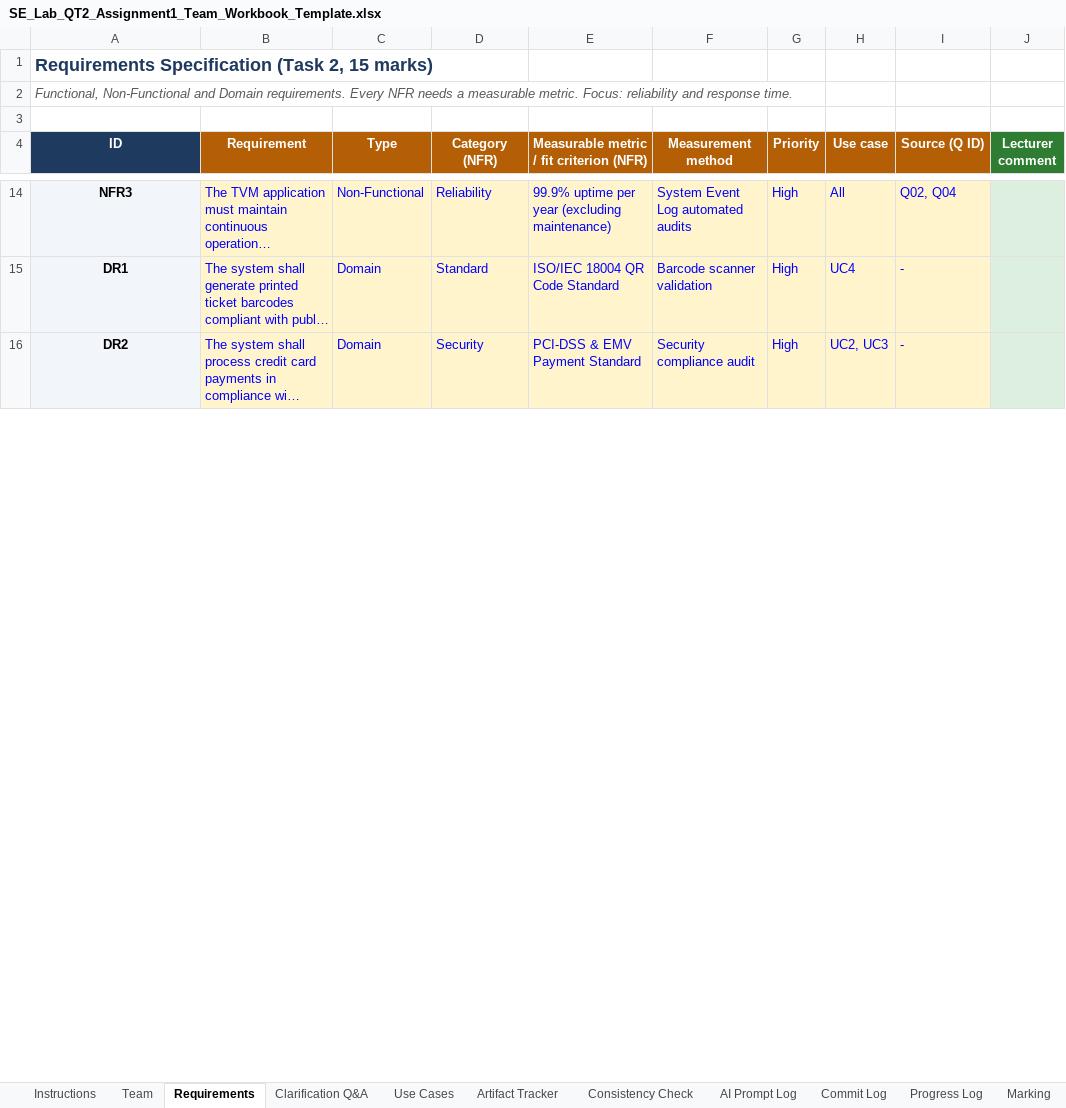
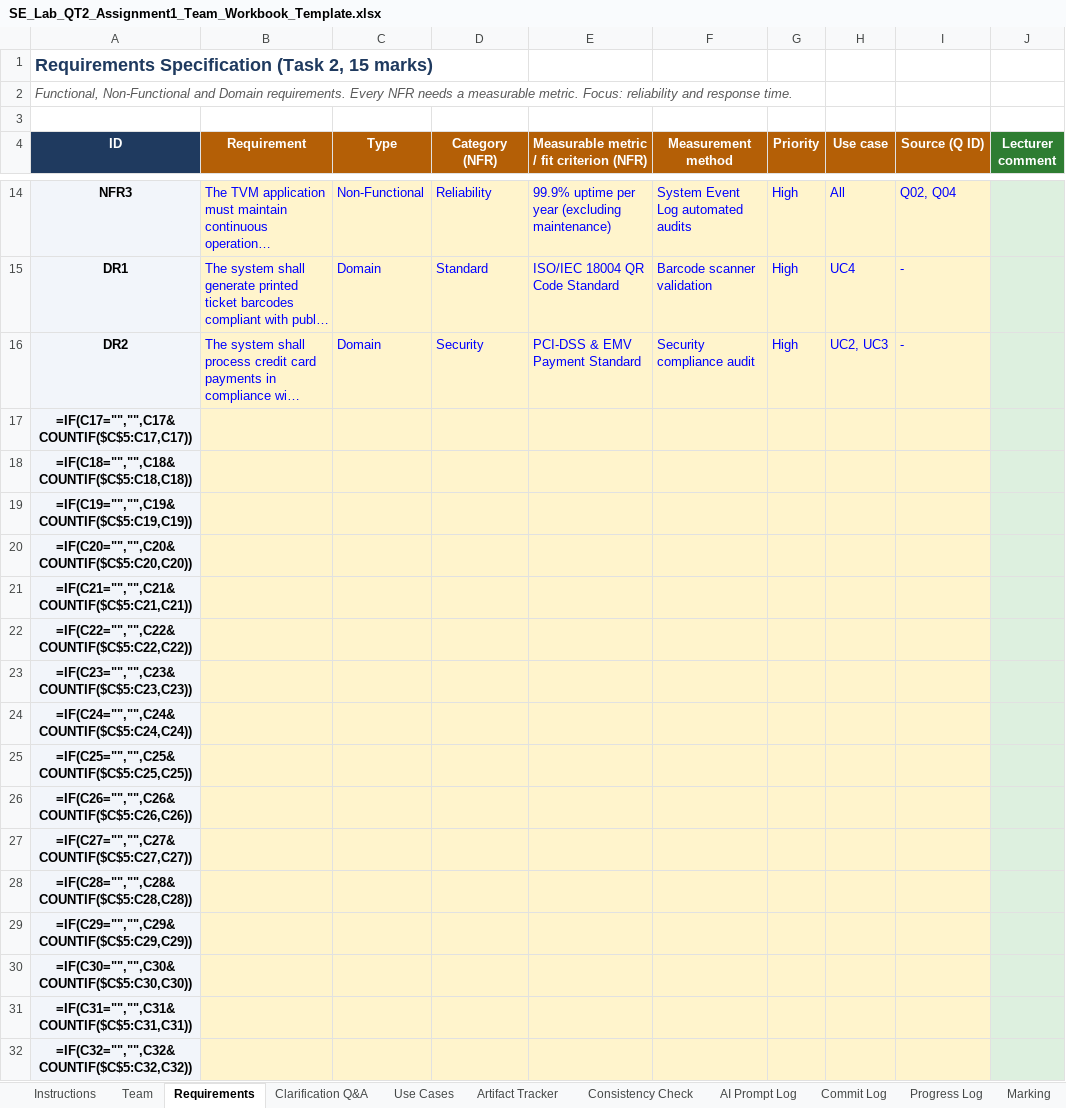
Before and after one commit to seuquay56/SmartTicketingSystem_TVM, an Excel workbook: SE_Lab_QT2_Assignment1_Team_Workbook_Template.xlsx, sheet Requirements, drawn as a sheet; only a part is shown, gaps mark what is left out; long unchanged cells end in …; values as stored, in another font and other column widths than the file's, no borders; formulas without a stored value are shown as written; conditional formats not drawn; the diff covers the shown part only; the diff names each change by its address in the sheet, - before the commit and + after, or states it on an @@ line.

```diff
--- a/SE_Lab_QT2_Assignment1_Team_Workbook_Template.xlsx (sheet Requirements)
+++ b/SE_Lab_QT2_Assignment1_Team_Workbook_Template.xlsx (sheet Requirements)
+row 17: =IF(C17="","",C17&COUNTIF($C$5:C17,C17))
+row 18: =IF(C18="","",C18&COUNTIF($C$5:C18,C18))
+row 19: =IF(C19="","",C19&COUNTIF($C$5:C19,C19))
+row 20: =IF(C20="","",C20&COUNTIF($C$5:C20,C20))
+row 21: =IF(C21="","",C21&COUNTIF($C$5:C21,C21))
+row 22: =IF(C22="","",C22&COUNTIF($C$5:C22,C22))
+row 23: =IF(C23="","",C23&COUNTIF($C$5:C23,C23))
+row 24: =IF(C24="","",C24&COUNTIF($C$5:C24,C24))
+row 25: =IF(C25="","",C25&COUNTIF($C$5:C25,C25))
+row 26: =IF(C26="","",C26&COUNTIF($C$5:C26,C26))
+row 27: =IF(C27="","",C27&COUNTIF($C$5:C27,C27))
+row 28: =IF(C28="","",C28&COUNTIF($C$5:C28,C28))
+row 29: =IF(C29="","",C29&COUNTIF($C$5:C29,C29))
+row 30: =IF(C30="","",C30&COUNTIF($C$5:C30,C30))
+row 31: =IF(C31="","",C31&COUNTIF($C$5:C31,C31))
+row 32: =IF(C32="","",C32&COUNTIF($C$5:C32,C32))
```
Also changed, not shown: 22 added rows, 38 removed rows, 14 edited cells and cell formats elsewhere in this sheet, sheet Summary, sheet AI Prompt Log, sheet Marking, sheet Commit Log, sheet Artifact Tracker, sheet Progress Log, 2 more sheets, formulas that keep their value, 2 other files.
